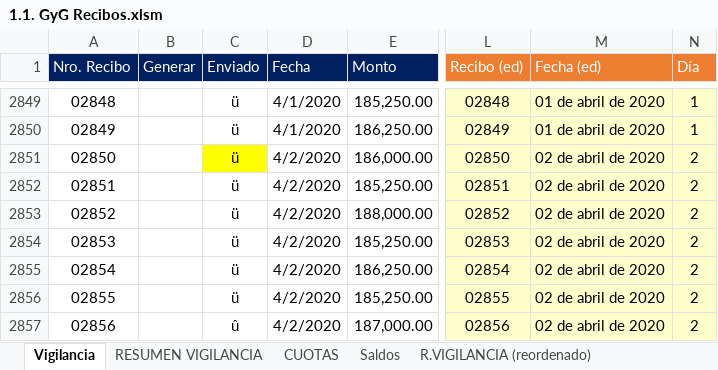
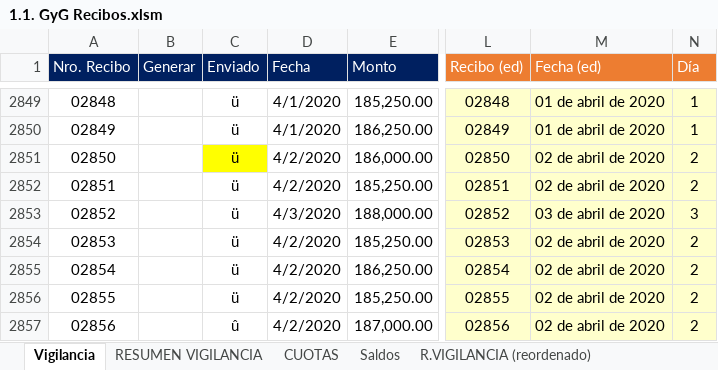
Before and after one commit to MColosso/GyG-Recibos, an Excel workbook: 1.1. GyG Recibos.xlsm, sheet Vigilancia, drawn as a sheet; only a part is shown, gaps mark what is left out; values as stored, in another font and other column widths than the file's, no borders; conditional formats not drawn; the diff covers the shown part only; the diff names each change by its address in the sheet, - before the commit and + after, or states it on an @@ line.

```diff
--- a/1.1. GyG Recibos.xlsm (sheet Vigilancia)
+++ b/1.1. GyG Recibos.xlsm (sheet Vigilancia)
-D2853 (Fecha): 4/2/2020
+D2853 (Fecha): 4/3/2020
-M2853 (Fecha (ed)): 02 de abril de 2020
+M2853 (Fecha (ed)): 03 de abril de 2020
-N2853 (Día): 2
+N2853 (Día): 3
```
Also changed, not shown: 36 added rows and 12 edited cells elsewhere in this sheet, sheet CUOTAS, sheet RESUMEN VIGILANCIA, sheet R.VIGILANCIA (reordenado), sheet Saldos, sheet RESUMEN OTROS, formulas that keep their value, 10 other files.
